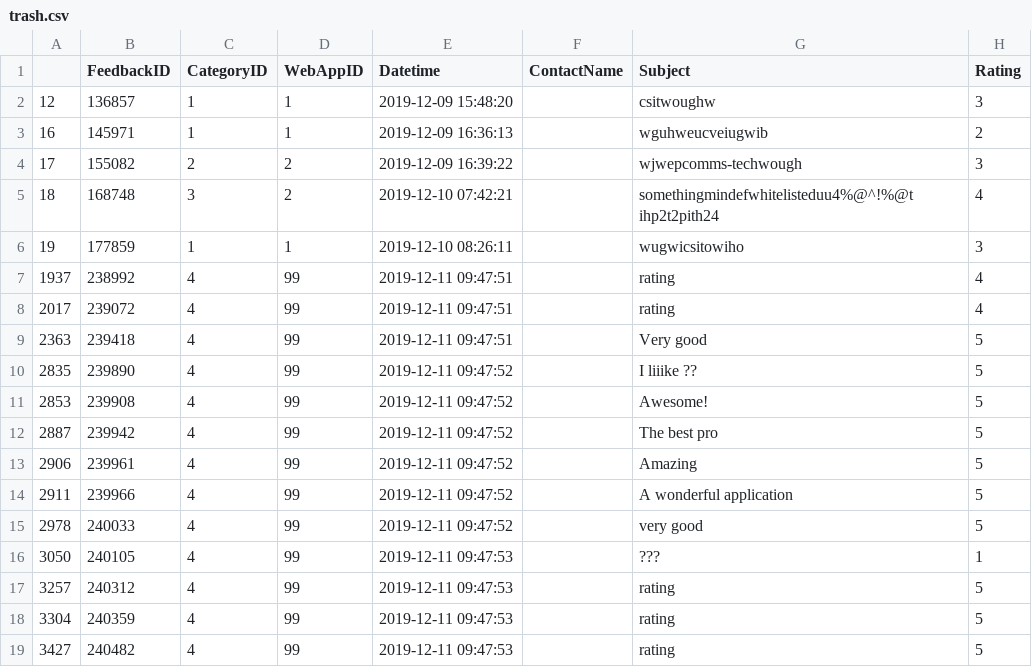
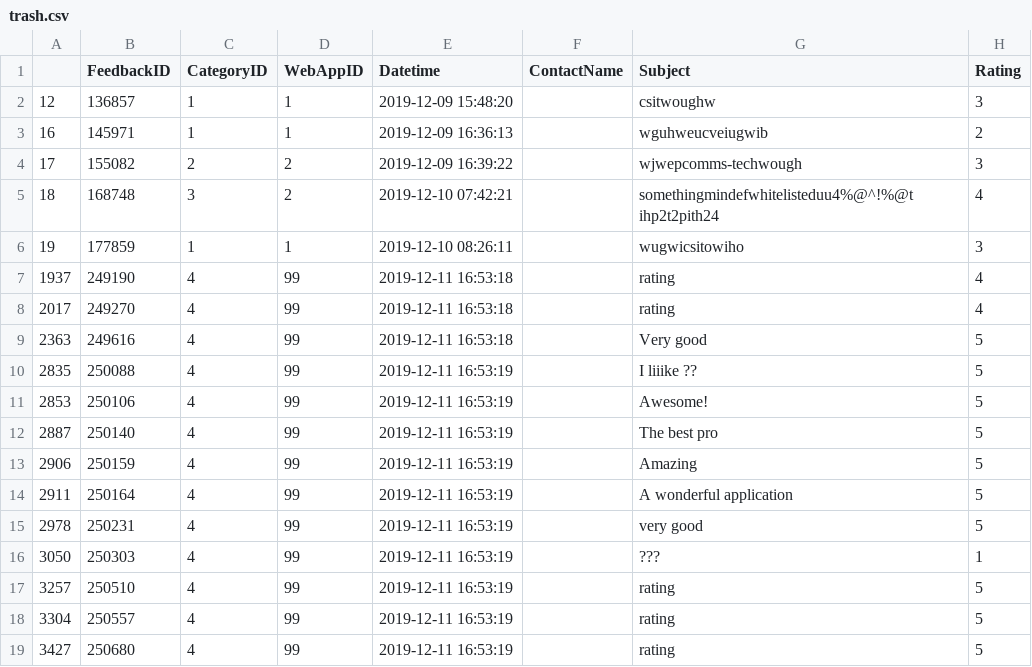
Before and after one commit to ptrpfa/ML-NLP, a CSV file: NLP/data-mining/data/trash.csv, drawn as a sheet; only a part is shown; the diff names each change by its address in the sheet, - before the commit and + after, or states it on an @@ line.

```diff
--- a/NLP/data-mining/data/trash.csv
+++ b/NLP/data-mining/data/trash.csv
-B7 (FeedbackID): 238992
+B7 (FeedbackID): 249190
-E7:E9 (Datetime): 2019-12-11 09:47:51
+E7:E9 (Datetime): 2019-12-11 16:53:18
-B8 (FeedbackID): 239072
+B8 (FeedbackID): 249270
-B9 (FeedbackID): 239418
+B9 (FeedbackID): 249616
-B10 (FeedbackID): 239890
+B10 (FeedbackID): 250088
-E10:E15 (Datetime): 2019-12-11 09:47:52
+E10:E15 (Datetime): 2019-12-11 16:53:19
-B11 (FeedbackID): 239908
+B11 (FeedbackID): 250106
-B12 (FeedbackID): 239942
+B12 (FeedbackID): 250140
-B13 (FeedbackID): 239961
+B13 (FeedbackID): 250159
-B14 (FeedbackID): 239966
+B14 (FeedbackID): 250164
-B15 (FeedbackID): 240033
+B15 (FeedbackID): 250231
-B16 (FeedbackID): 240105
+B16 (FeedbackID): 250303
-E16:E19 (Datetime): 2019-12-11 09:47:53
+E16:E19 (Datetime): 2019-12-11 16:53:19
-B17 (FeedbackID): 240312
+B17 (FeedbackID): 250510
-B18 (FeedbackID): 240359
+B18 (FeedbackID): 250557
-B19 (FeedbackID): 240482
+B19 (FeedbackID): 250680
```
Also changed, not shown: NLP/data-mining/data/feedback.csv, 5 other files.
